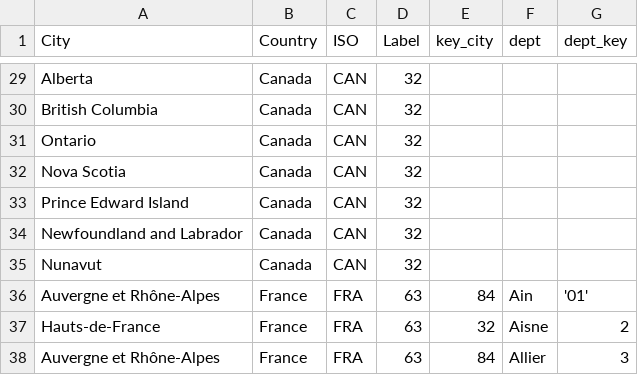
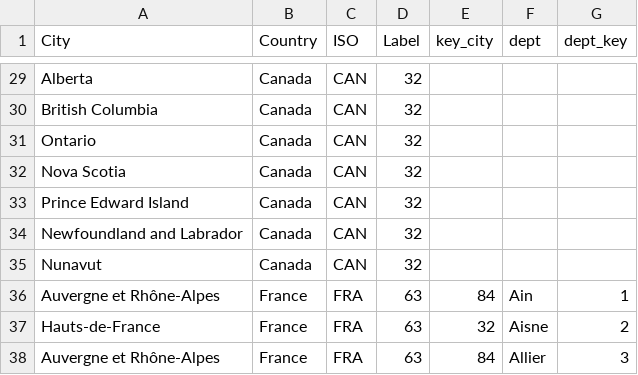
Before and after one commit to c19worldnews/Deployment, a CSV file: location_list.csv, drawn as a sheet; only a part is shown, gaps mark what is left out.

Commit message:
Update location_list.csv

```diff
--- a/location_list.csv
+++ b/location_list.csv
@@ -35,3 +35,3 @@ Newfoundland and Labrador,Canada,CAN,32,,,
 Nunavut,Canada,CAN,32,,,
-Auvergne et Rhône-Alpes,France,FRA,63,84,Ain,'01'
+Auvergne et Rhône-Alpes,France,FRA,63,84,Ain,1
 Hauts-de-France,France,FRA,63,32,Aisne,2
```
